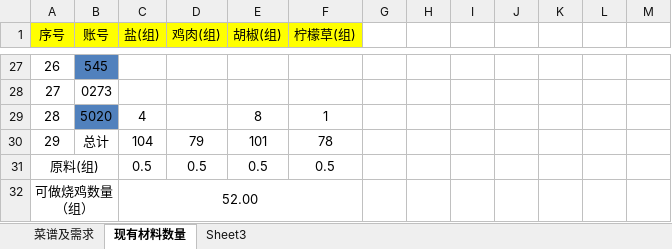
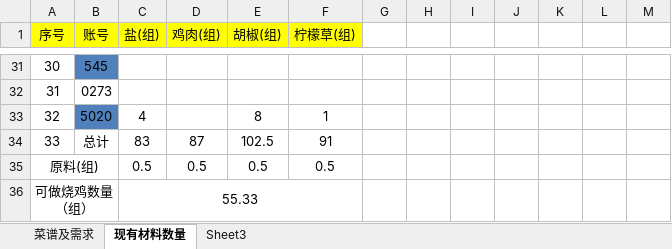
Before and after one commit to JayZeeWen/Game-Tool, an Excel workbook: moli.xlsx, sheet 现有材料数量, drawn as a sheet; only a part is shown, gaps mark what is left out; values as stored, in another font and other column widths than the file's, no borders; addresses are those after the commit; the diff covers the shown part only; the diff names each change by its address in the sheet, - before the commit and + after, or states it on an @@ line.

```diff
--- a/moli.xlsx (sheet 现有材料数量)
+++ b/moli.xlsx (sheet 现有材料数量)
@@ column A (序号) renumbered between rows 31 and 34 @@
-C34 (盐(组)): 104
+C34 (盐(组)): 83
-D34 (鸡肉(组)): 79
+D34 (鸡肉(组)): 87
-E34 (胡椒(组)): 101
+E34 (胡椒(组)): 102.5
-F34 (柠檬草(组)): 78
+F34 (柠檬草(组)): 91
-C36 (盐(组)): 52.00
+C36 (盐(组)): 55.33
```
Also changed, not shown: 4 added rows and 75 edited cells elsewhere in this sheet.
